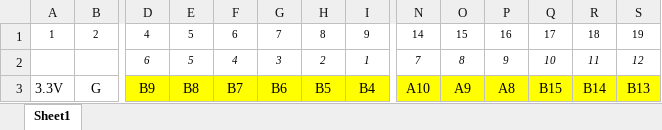
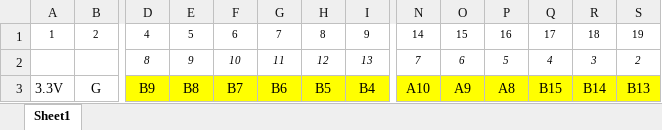
Before and after one commit to abelykh0/stm32f103-midi, an Excel workbook: doc/Pinout.xlsx, sheet Sheet1, drawn as a sheet; only a part is shown, gaps mark what is left out; values as stored, in another font and other column widths than the file's, no borders; charts and pictures not drawn; removed rows and columns are numbered as before the commit, all else as after; rows hold the shown columns only; the diff names each change by its address in the sheet, - before the commit and + after, or states it on an @@ line.

Commit message:
Update Pinout.xlsx

```diff
--- a/doc/Pinout.xlsx (sheet Sheet1)
+++ b/doc/Pinout.xlsx (sheet Sheet1)
-row 2:  |  | 6 | 5 | 4 | 3 | 2 | 1 | 7 | 8 | 9 | 10 | 11 | 12
+row 2:  |  | 8 | 9 | 10 | 11 | 12 | 13 | 7 | 6 | 5 | 4 | 3 | 2
```
Also changed, not shown: charts or pictures.
